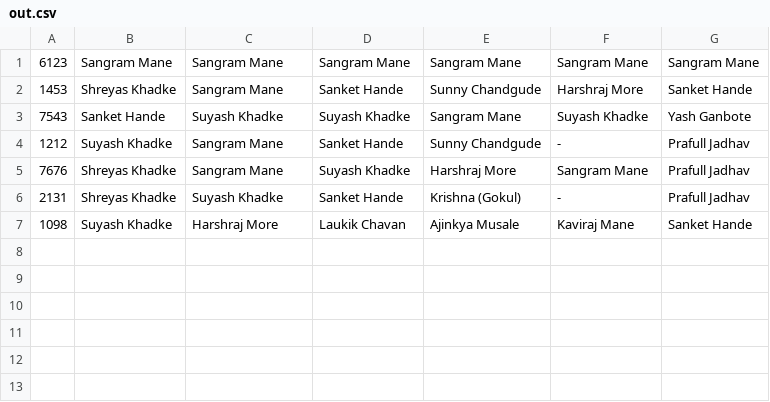
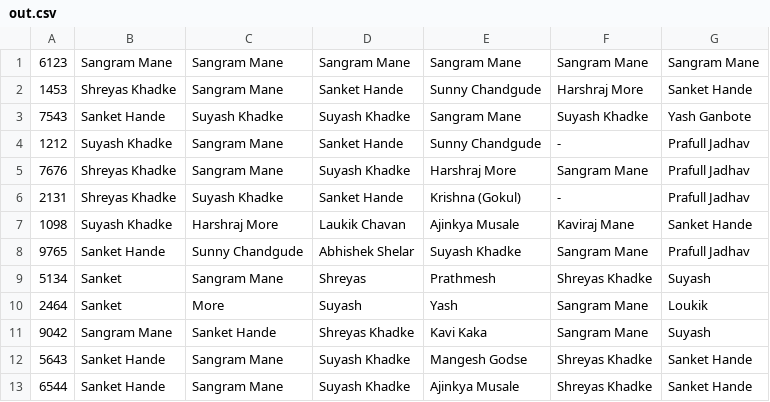
Before and after one commit to SSKS10/files, a CSV file: out.csv, drawn as a sheet.

```diff
--- a/out.csv
+++ b/out.csv
@@ -7 +7,7 @@
 1098,Suyash Khadke,Harshraj More,Laukik Chavan,Ajinkya Musale,Kaviraj Mane,Sanket Hande
+9765,Sanket Hande,Sunny Chandgude,Abhishek Shelar,Suyash Khadke,Sangram Mane,Prafull Jadhav
+5134,Sanket,Sangram Mane,Shreyas,Prathmesh,Shreyas Khadke,Suyash
+2464,Sanket,More,Suyash,Yash,Sangram Mane,Loukik
+9042,Sangram Mane,Sanket Hande,Shreyas Khadke,Kavi Kaka,Sangram Mane,Suyash
+5643,Sanket Hande,Sangram Mane,Suyash Khadke,Mangesh Godse,Shreyas Khadke,Sanket Hande
+6544,Sanket Hande,Sangram Mane,Suyash Khadke,Ajinkya Musale,Shreyas Khadke,Sanket Hande
```
Also changed, not shown: out1.csv.
